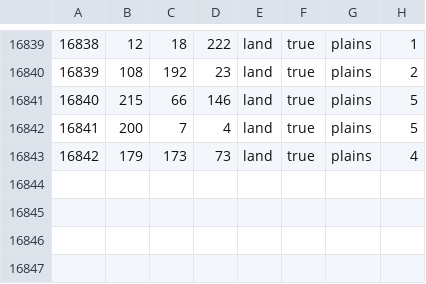
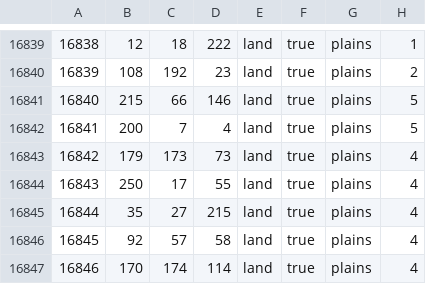
Before and after one commit to WolfxeS6/NovumVexillum, a CSV file: map/definition.csv, drawn as a sheet; only a part is shown, gaps mark what is left out.

```diff
--- a/map/definition.csv
+++ b/map/definition.csv
@@ -16843 +16843,5 @@
 16842;179;173;73;land;true;plains;4
+16843;250;17;55;land;true;plains;4
+16844;35;27;215;land;true;plains;4
+16845;92;57;58;land;true;plains;4
+16846;170;174;114;land;true;plains;4
```
Also changed, not shown: 15 other files.
